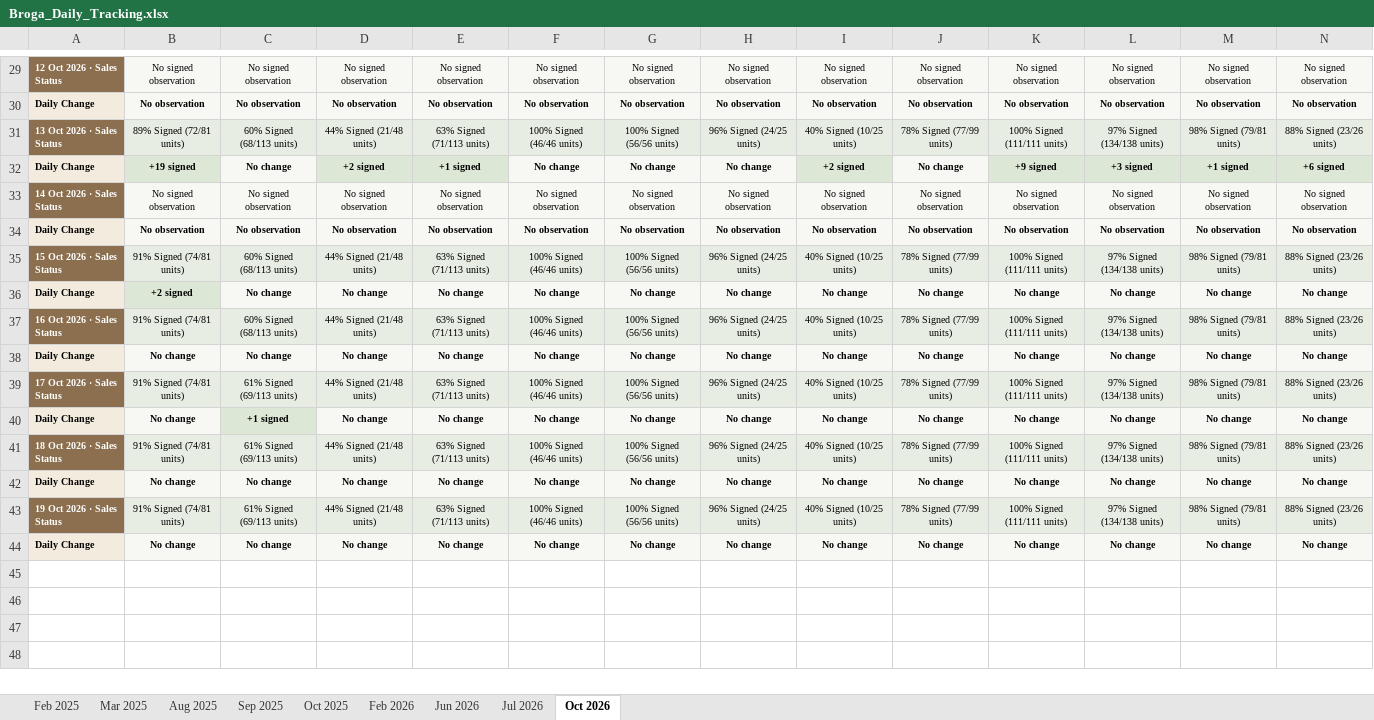
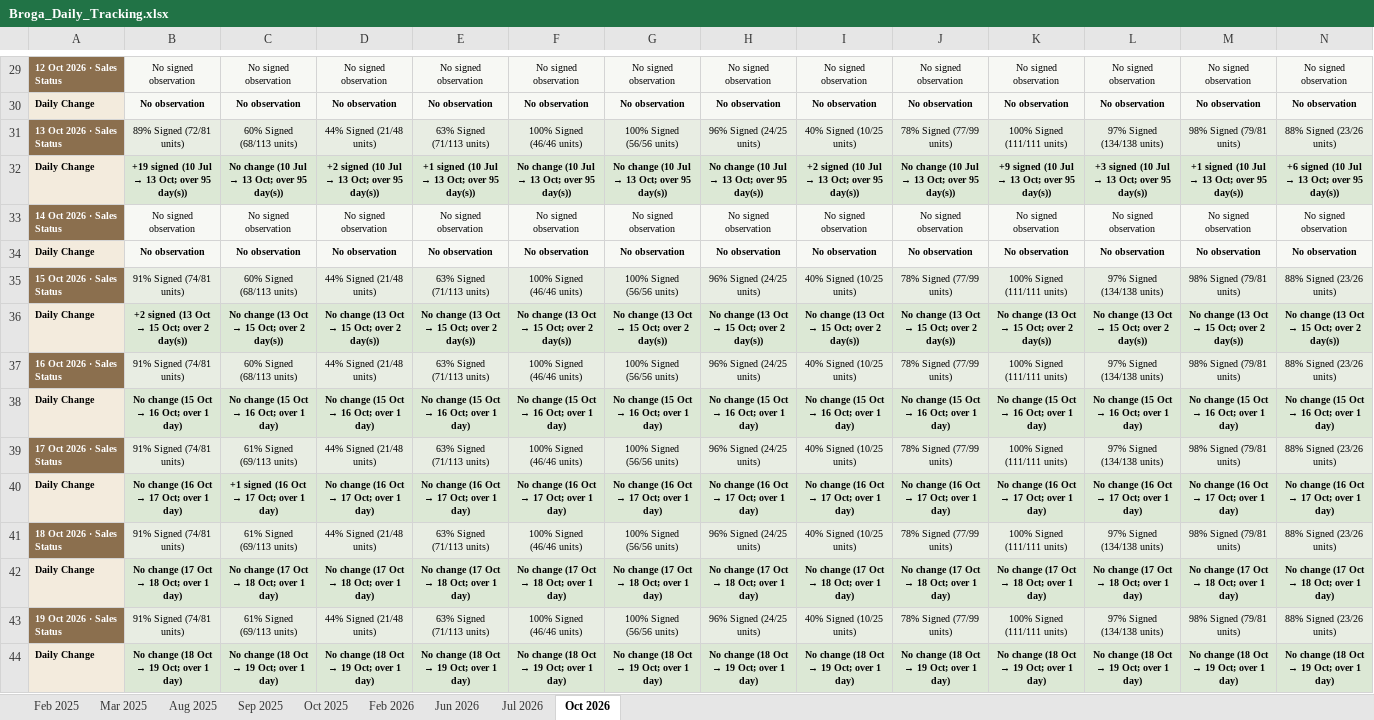
Before and after one commit to lumcy-abc/broga-competitor-sales-dashboard, an Excel workbook: Broga_Daily_Tracking.xlsx, sheet Oct 2026, drawn as a sheet; only a part is shown, gaps mark what is left out; values as stored, in another font and other column widths than the file's, no borders; removed rows and columns are numbered as before the commit, all else as after; rows hold the shown columns only; the diff names each change by its address in the sheet, - before the commit and + after, or states it on an @@ line.

```diff
--- a/Broga_Daily_Tracking.xlsx (sheet Oct 2026)
+++ b/Broga_Daily_Tracking.xlsx (sheet Oct 2026)
-row 32: Daily Change | +19 signed | No change | +2 signed | +1 signed | No change | No change | No change | +2 signed | No change | +9 signed | +3 signed | +1 signed | +6 signed
+row 32: Daily Change | +19 signed (10 Jul → 13 Oct; over 95 day(s)) | No change (10 Jul → 13 Oct; over 95 day(s)) | +2 signed (10 Jul → 13 Oct; over 95 day(s)) | +1 signed (10 Jul → 13 Oct; over 95 day(s)) | No change (10 Jul → 13 Oct; over 95 day(s)) | No change (10 Jul → 13 Oct; over 95 day(s)) | No change (10 Jul → 13 Oct; over 95 day(s)) | +2 signed (10 Jul → 13 Oct; over 95 day(s)) | No change (10 Jul → 13 Oct; over 95 day(s)) | +9 signed (10 Jul → 13 Oct; over 95 day(s)) | +3 signed (10 Jul → 13 Oct; over 95 day(s)) | +1 signed (10 Jul → 13 Oct; over 95 day(s)) | +6 signed (10 Jul → 13 Oct; over 95 day(s))
-row 36: Daily Change | +2 signed | No change | No change | No change | No change | No change | No change | No change | No change | No change | No change | No change | No change
+row 36: Daily Change | +2 signed (13 Oct → 15 Oct; over 2 day(s)) | No change (13 Oct → 15 Oct; over 2 day(s)) | No change (13 Oct → 15 Oct; over 2 day(s)) | No change (13 Oct → 15 Oct; over 2 day(s)) | No change (13 Oct → 15 Oct; over 2 day(s)) | No change (13 Oct → 15 Oct; over 2 day(s)) | No change (13 Oct → 15 Oct; over 2 day(s)) | No change (13 Oct → 15 Oct; over 2 day(s)) | No change (13 Oct → 15 Oct; over 2 day(s)) | No change (13 Oct → 15 Oct; over 2 day(s)) | No change (13 Oct → 15 Oct; over 2 day(s)) | No change (13 Oct → 15 Oct; over 2 day(s)) | No change (13 Oct → 15 Oct; over 2 day(s))
-row 38: Daily Change | No change | No change | No change | No change | No change | No change | No change | No change | No change | No change | No change | No change | No change
+row 38: Daily Change | No change (15 Oct → 16 Oct; over 1 day) | No change (15 Oct → 16 Oct; over 1 day) | No change (15 Oct → 16 Oct; over 1 day) | No change (15 Oct → 16 Oct; over 1 day) | No change (15 Oct → 16 Oct; over 1 day) | No change (15 Oct → 16 Oct; over 1 day) | No change (15 Oct → 16 Oct; over 1 day) | No change (15 Oct → 16 Oct; over 1 day) | No change (15 Oct → 16 Oct; over 1 day) | No change (15 Oct → 16 Oct; over 1 day) | No change (15 Oct → 16 Oct; over 1 day) | No change (15 Oct → 16 Oct; over 1 day) | No change (15 Oct → 16 Oct; over 1 day)
-row 40: Daily Change | No change | +1 signed | No change | No change | No change | No change | No change | No change | No change | No change | No change | No change | No change
+row 40: Daily Change | No change (16 Oct → 17 Oct; over 1 day) | +1 signed (16 Oct → 17 Oct; over 1 day) | No change (16 Oct → 17 Oct; over 1 day) | No change (16 Oct → 17 Oct; over 1 day) | No change (16 Oct → 17 Oct; over 1 day) | No change (16 Oct → 17 Oct; over 1 day) | No change (16 Oct → 17 Oct; over 1 day) | No change (16 Oct → 17 Oct; over 1 day) | No change (16 Oct → 17 Oct; over 1 day) | No change (16 Oct → 17 Oct; over 1 day) | No change (16 Oct → 17 Oct; over 1 day) | No change (16 Oct → 17 Oct; over 1 day) | No change (16 Oct → 17 Oct; over 1 day)
-row 42: Daily Change | No change | No change | No change | No change | No change | No change | No change | No change | No change | No change | No change | No change | No change
+row 42: Daily Change | No change (17 Oct → 18 Oct; over 1 day) | No change (17 Oct → 18 Oct; over 1 day) | No change (17 Oct → 18 Oct; over 1 day) | No change (17 Oct → 18 Oct; over 1 day) | No change (17 Oct → 18 Oct; over 1 day) | No change (17 Oct → 18 Oct; over 1 day) | No change (17 Oct → 18 Oct; over 1 day) | No change (17 Oct → 18 Oct; over 1 day) | No change (17 Oct → 18 Oct; over 1 day) | No change (17 Oct → 18 Oct; over 1 day) | No change (17 Oct → 18 Oct; over 1 day) | No change (17 Oct → 18 Oct; over 1 day) | No change (17 Oct → 18 Oct; over 1 day)
-row 44: Daily Change | No change | No change | No change | No change | No change | No change | No change | No change | No change | No change | No change | No change | No change
+row 44: Daily Change | No change (18 Oct → 19 Oct; over 1 day) | No change (18 Oct → 19 Oct; over 1 day) | No change (18 Oct → 19 Oct; over 1 day) | No change (18 Oct → 19 Oct; over 1 day) | No change (18 Oct → 19 Oct; over 1 day) | No change (18 Oct → 19 Oct; over 1 day) | No change (18 Oct → 19 Oct; over 1 day) | No change (18 Oct → 19 Oct; over 1 day) | No change (18 Oct → 19 Oct; over 1 day) | No change (18 Oct → 19 Oct; over 1 day) | No change (18 Oct → 19 Oct; over 1 day) | No change (18 Oct → 19 Oct; over 1 day) | No change (18 Oct → 19 Oct; over 1 day)
```
Also changed, not shown: sheet Jul 2026, sheet Jun 2026, sheet Oct 2025, sheet Aug 2025, sheet Feb 2026, sheet Sep 2025, Broga_Competitor_Sales_Analysis.xlsx, Broga_Weekly_Tracking.xlsx.
